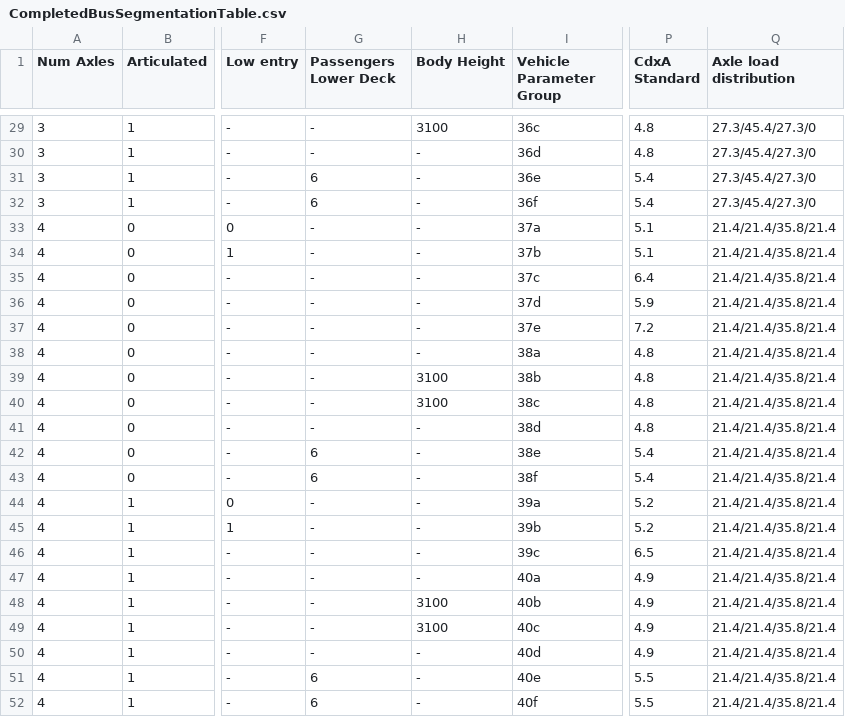
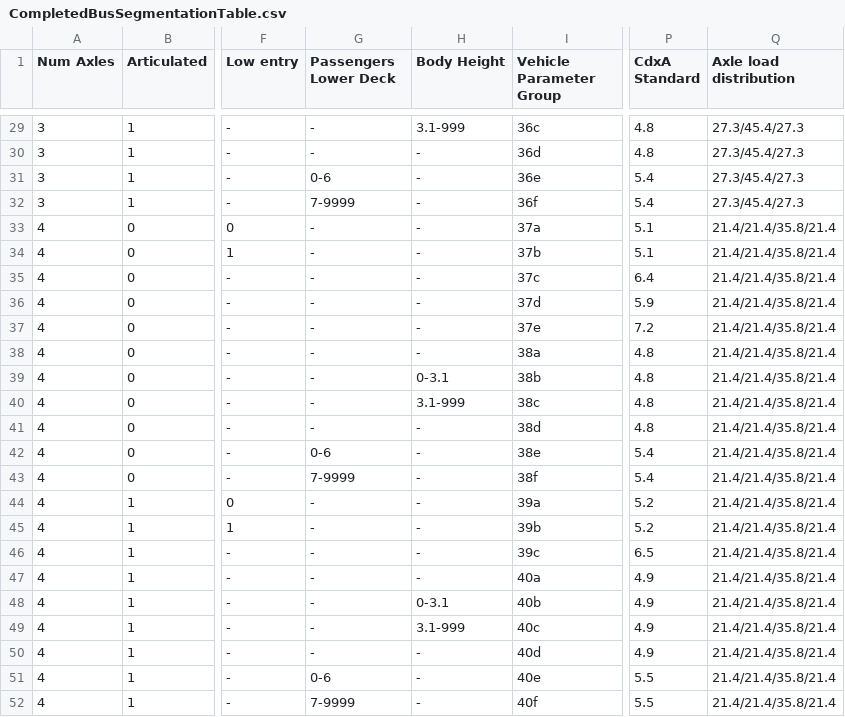
Before and after one commit to tanawadeatharva/BharatVECTO, a CSV file: VectoCore/VectoCore/Resources/Declaration/CompletedBusSegmentationTable.csv, drawn as a sheet; only a part is shown, gaps mark what is left out; the diff covers the shown part only; the diff names each change by its address in the sheet, - before the commit and + after, or states it on an @@ line.

```diff
--- a/VectoCore/VectoCore/Resources/Declaration/CompletedBusSegmentationTable.csv
+++ b/VectoCore/VectoCore/Resources/Declaration/CompletedBusSegmentationTable.csv
-H29 (Body Height): 3100
+H29 (Body Height): 3.1-999
-Q29:Q32 (Axle load distribution): 27.3/45.4/27.3/0
+Q29:Q32 (Axle load distribution): 27.3/45.4/27.3
-G31 (Passengers Lower Deck): 6
+G31 (Passengers Lower Deck): 0-6
-G32 (Passengers Lower Deck): 6
+G32 (Passengers Lower Deck): 7-9999
-H39 (Body Height): 3100
+H39 (Body Height): 0-3.1
-H40 (Body Height): 3100
+H40 (Body Height): 3.1-999
-G42 (Passengers Lower Deck): 6
+G42 (Passengers Lower Deck): 0-6
-G43 (Passengers Lower Deck): 6
+G43 (Passengers Lower Deck): 7-9999
-H48 (Body Height): 3100
+H48 (Body Height): 0-3.1
-H49 (Body Height): 3100
+H49 (Body Height): 3.1-999
-G51 (Passengers Lower Deck): 6
+G51 (Passengers Lower Deck): 0-6
-G52 (Passengers Lower Deck): 6
+G52 (Passengers Lower Deck): 7-9999
```
Also changed, not shown: 36 edited cells elsewhere in this file, 5 other files.
